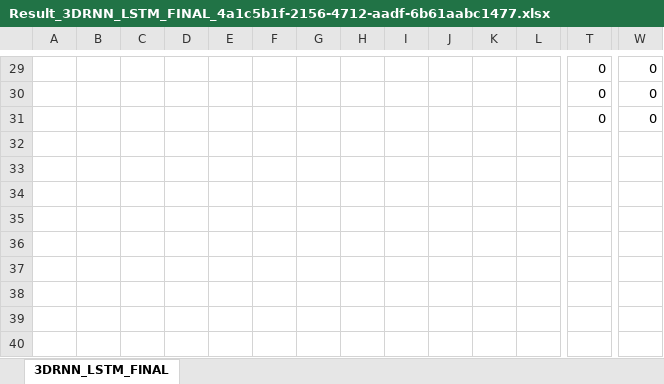
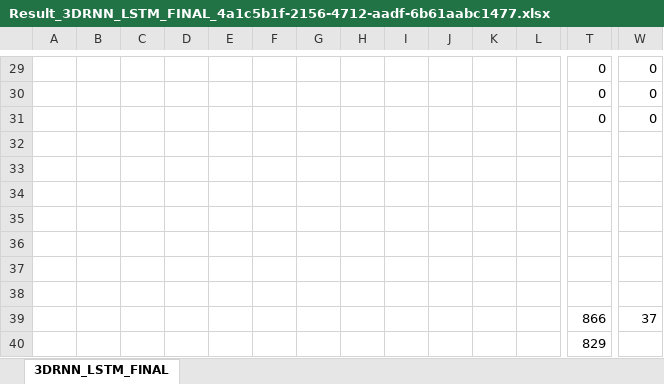
Before and after one commit to larsbadde/NUI_4.0, an Excel workbook: Server/Classification/Results/Result_3DRNN_LSTM_FINAL_4a1c5b1f-2156-4712-aadf-6b61aabc1477.xlsx, sheet 3DRNN_LSTM_FINAL, drawn as a sheet; only a part is shown, gaps mark what is left out; values as stored, in another font and other column widths than the file's, no borders; rows hold the shown columns only; the diff names each change by its address in the sheet, - before the commit and + after, or states it on an @@ line.

```diff
--- a/Server/Classification/Results/Result_3DRNN_LSTM_FINAL_4a1c5b1f-2156-4712-aadf-6b61aabc1477.xlsx (sheet 3DRNN_LSTM_FINAL)
+++ b/Server/Classification/Results/Result_3DRNN_LSTM_FINAL_4a1c5b1f-2156-4712-aadf-6b61aabc1477.xlsx (sheet 3DRNN_LSTM_FINAL)
+row 32: (empty)
+row 33: (empty)
+row 34: (empty)
+row 35: (empty)
+row 36: (empty)
+row 37: (empty)
+row 38: (empty)
+row 39:  |  |  |  |  |  |  |  |  |  |  |  | 866 | 37
+row 40:  |  |  |  |  |  |  |  |  |  |  |  | 829
```
Also changed, not shown: 11 other files.
